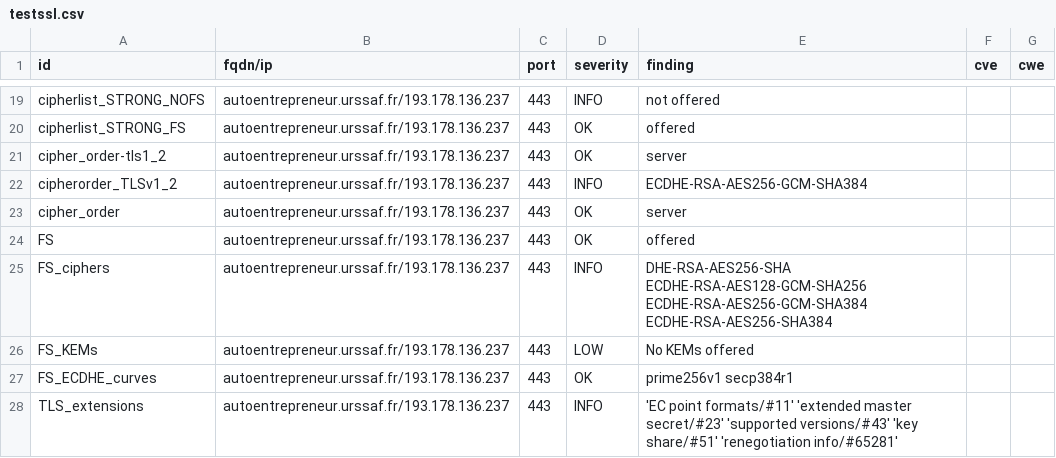
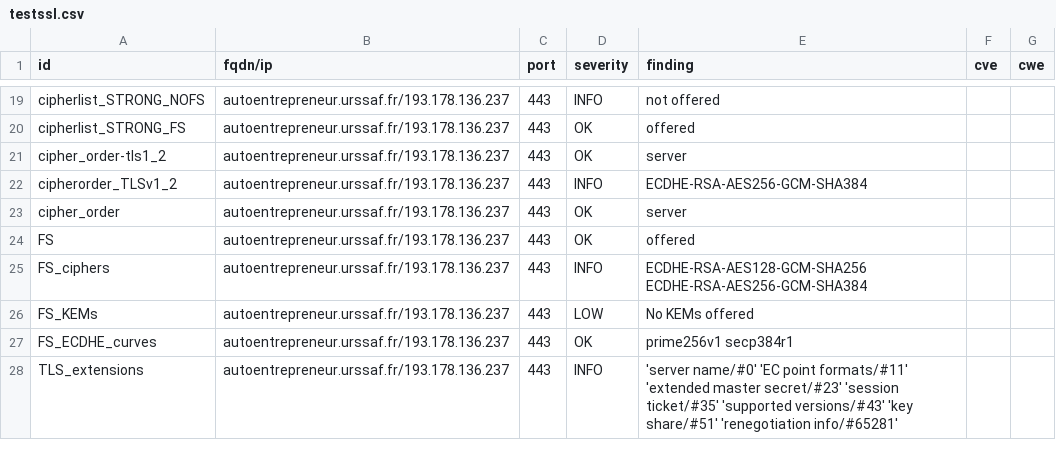
Before and after one commit to dokube/dashlord-ucn, a CSV file: results/aHR0cHM6Ly9hdXRvZW50cmVwcmVuZXVyLnVyc3NhZi5mci9zZXJ2aWNlcw==/testssl.csv, drawn as a sheet; only a part is shown, gaps mark what is left out; the diff covers the shown part only.

```diff
--- a/results/aHR0cHM6Ly9hdXRvZW50cmVwcmVuZXVyLnVyc3NhZi5mci9zZXJ2aWNlcw==/testssl.csv
+++ b/results/aHR0cHM6Ly9hdXRvZW50cmVwcmVuZXVyLnVyc3NhZi5mci9zZXJ2aWNlcw==/testssl.csv
@@ -24,5 +24,5 @@
 "FS","autoentrepreneur.urssaf.fr/193.178.136.237","443","OK","offered","",""
-"FS_ciphers","autoentrepreneur.urssaf.fr/193.178.136.237","443","INFO","DHE-RSA-AES256-SHA ECDHE-RSA-AES128-GCM-SHA256 ECDHE-RSA-AES256-GCM-SHA384 ECDHE-RSA-AES256-SHA384","",""
+"FS_ciphers","autoentrepreneur.urssaf.fr/193.178.136.237","443","INFO","ECDHE-RSA-AES128-GCM-SHA256 ECDHE-RSA-AES256-GCM-SHA384","",""
 "FS_KEMs","autoentrepreneur.urssaf.fr/193.178.136.237","443","LOW","No KEMs offered","",""
 "FS_ECDHE_curves","autoentrepreneur.urssaf.fr/193.178.136.237","443","OK","prime256v1 secp384r1","",""
-"TLS_extensions","autoentrepreneur.urssaf.fr/193.178.136.237","443","INFO","'EC point formats/#11' 'extended master secret/#23' 'supported versions/#43' 'key share/#51' 'renegotiation info/#65281'","",""
+"TLS_extensions","autoentrepreneur.urssaf.fr/193.178.136.237","443","INFO","'server name/#0' 'EC point formats/#11' 'extended master secret/#23' 'session ticket/#35' 'supported versions/#43' 'key share/#51' 'renegotiation info/#65281'","",""
```
Also changed, not shown: 1 added row, 1 removed row and 11 edited cells elsewhere in this file, 9 other files.
